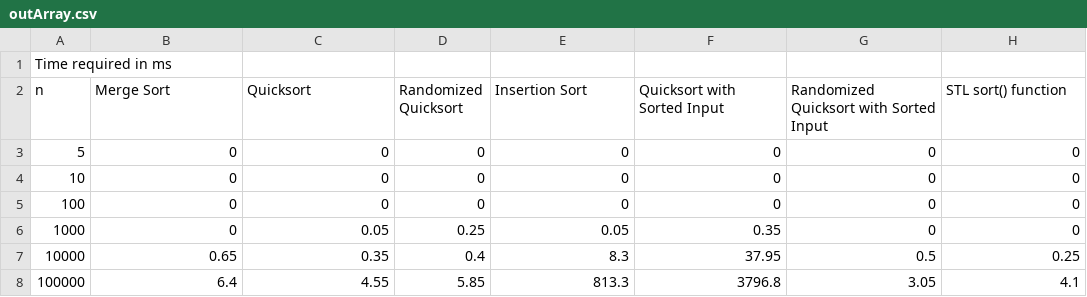
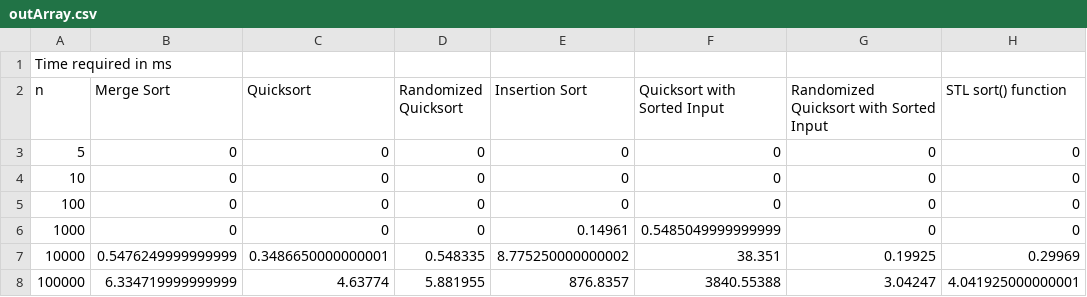
Before and after one commit to Sadat-Hossain-01/CSE204-DSA-I, a CSV file: Offlines/Divide & Conquer/outArray.csv, drawn as a sheet.

```diff
--- a/Offlines/Divide & Conquer/outArray.csv
+++ b/Offlines/Divide & Conquer/outArray.csv
@@ -5,4 +5,4 @@ n, Merge Sort, Quicksort, Randomized Quicksort, Insertion Sort, Quicksort with S
 100, 0, 0, 0, 0, 0, 0, 0
-1000, 0, 0.05, 0.25, 0.05, 0.35, 0, 0
-10000, 0.65, 0.35, 0.4, 8.3, 37.95, 0.5, 0.25
-100000, 6.4, 4.55, 5.85, 813.3, 3796.8, 3.05, 4.1
+1000, 0, 0, 0, 0.14961, 0.5485049999999999, 0, 0
+10000, 0.5476249999999999, 0.3486650000000001, 0.548335, 8.775250000000002, 38.351, 0.19925, 0.29969
+100000, 6.334719999999999, 4.63774, 5.881955, 876.8357, 3840.55388, 3.04247, 4.041925000000001
```
Also changed, not shown: Offlines/Divide & Conquer/outArrayHighPrecision.csv, 4 other files.
